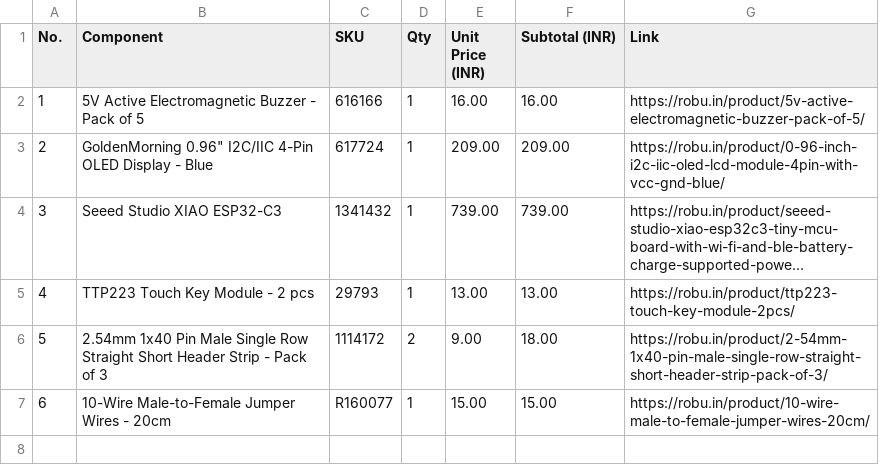
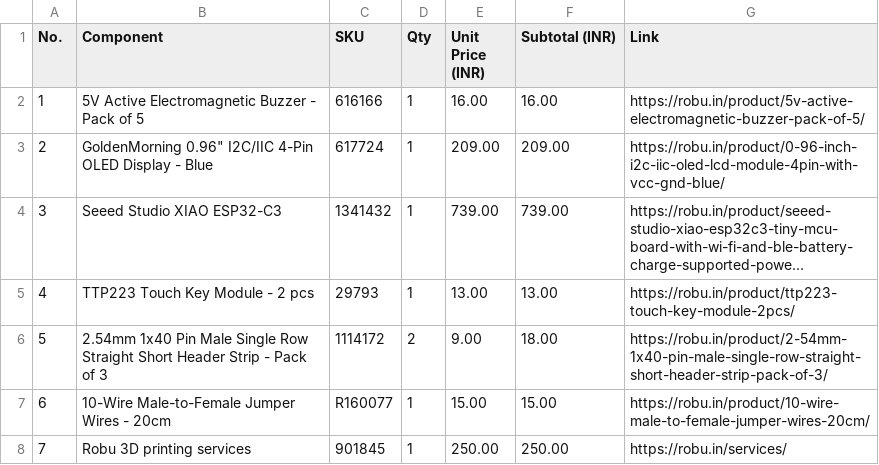
Before and after one commit to jayeshveyro/Desk-Display, a CSV file: BOM.csv, drawn as a sheet; long unchanged cells end in ….

Commit message:
Update BOM.csv

```diff
--- a/BOM.csv
+++ b/BOM.csv
@@ -7 +7,2 @@ No.,Component,SKU,Qty,Unit Price (INR),Subtotal (INR),Link
 6,"10-Wire Male-to-Female Jumper Wires - 20cm",R160077,1,15.00,15.00,https://robu.in/product/10-wire-male-to-female-jumper-wires-20cm/
+7,"Robu 3D printing services",901845,1,250.00,250.00,https://robu.in/services/
```
